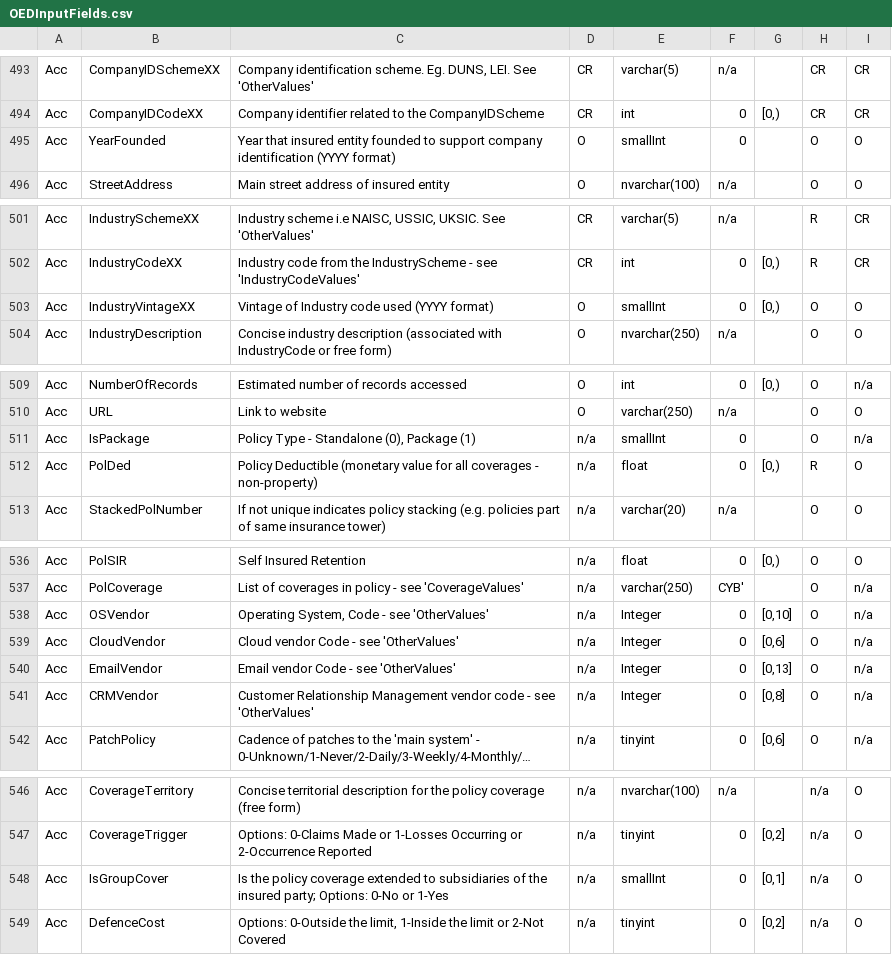
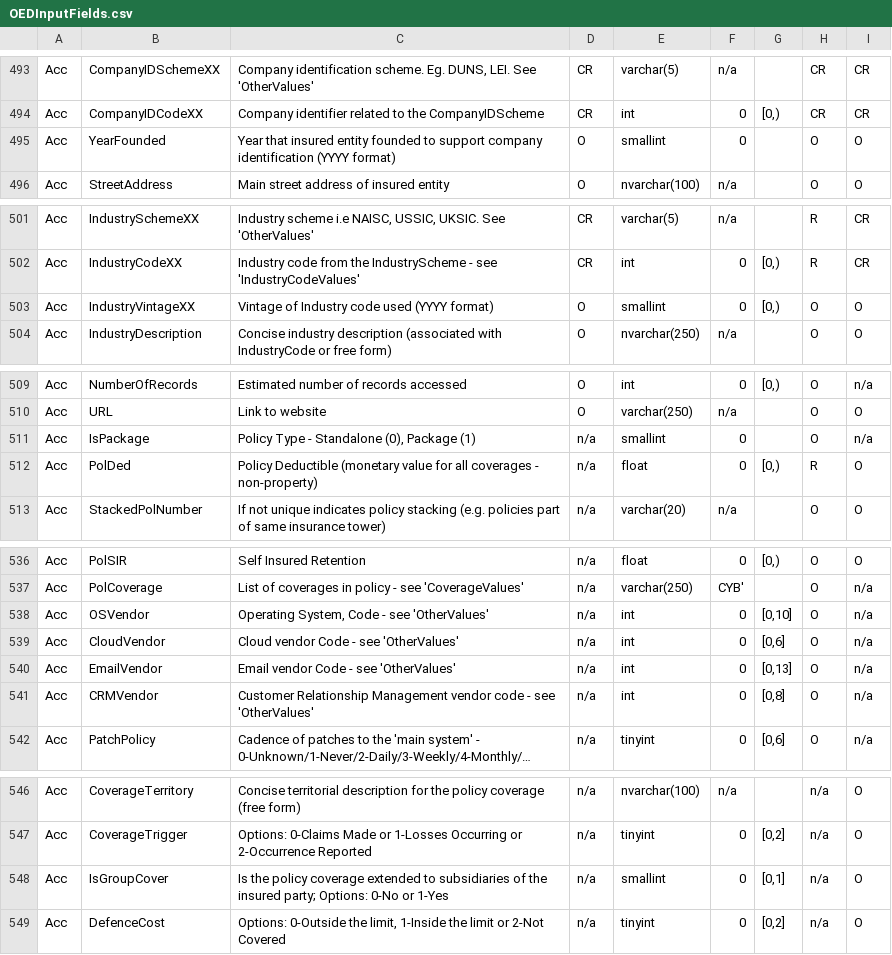
Before and after one commit to OasisLMF/ODS_OpenExposureData, a CSV file: OpenExposureData/OEDInputFields.csv, drawn as a sheet; only a part is shown, gaps mark what is left out; long unchanged cells end in …; the diff names each change by its address in the sheet, - before the commit and + after, or states it on an @@ line.

Commit message:
Fix unmatched Dtypes in OEDInputFields

```diff
--- a/OpenExposureData/OEDInputFields.csv
+++ b/OpenExposureData/OEDInputFields.csv
-E495: smallInt
+E495: smallint
-E503: smallInt
+E503: smallint
-E511: smallInt
+E511: smallint
-E538:E541: Integer
+E538:E541: int
-E548: smallInt
+E548: smallint
```
